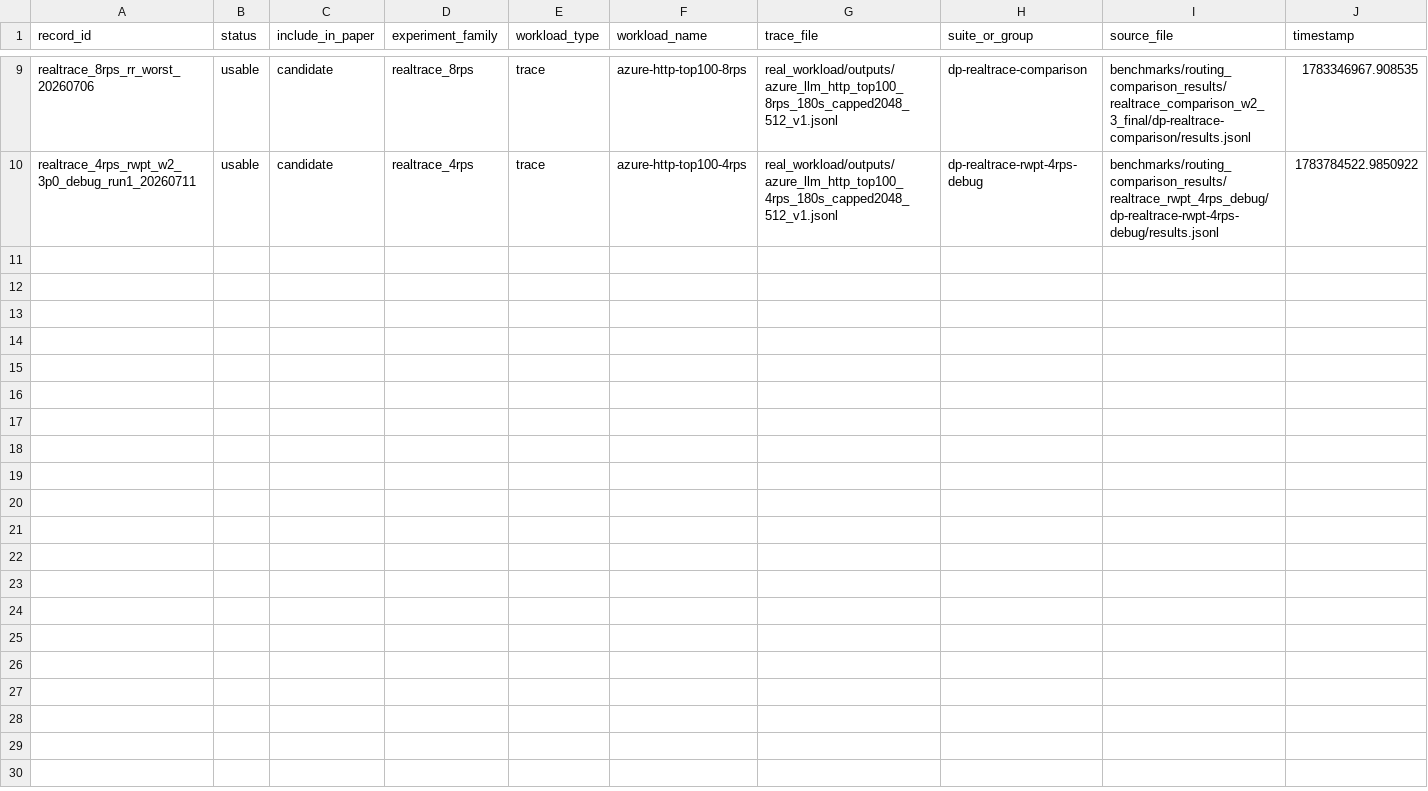
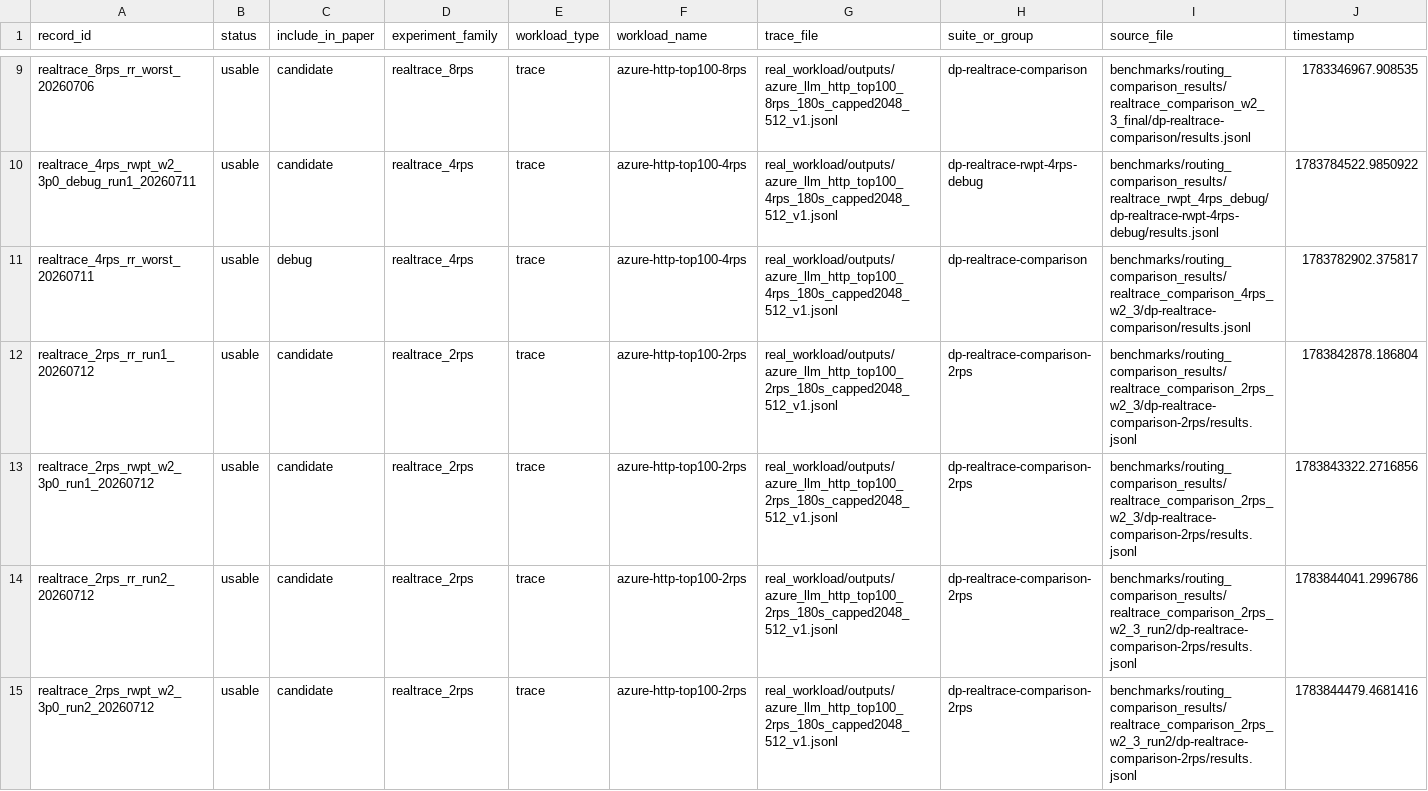
Before and after one commit to eternity010/S-LoRA, a CSV file: benchmarks/exported_results/manual_experiment_registry.csv, drawn as a sheet; only a part is shown, gaps mark what is left out; rows hold the shown columns only; the diff names each change by its address in the sheet, - before the commit and + after, or states it on an @@ line.

Commit message:
docs: record low-rate real-trace results

```diff
--- a/benchmarks/exported_results/manual_experiment_registry.csv
+++ b/benchmarks/exported_results/manual_experiment_registry.csv
+row 11: realtrace_4rps_rr_worst_20260711 | usable | debug | realtrace_4rps | trace | azure-http-top100-4rps | real_workload/outputs/azure_llm_http_top100_4rps_180s_capped2048_512_v1.jsonl | dp-realtrace-comparison | benchmarks/routing_comparison_results/realtrace_comparison_4rps_w2_3/dp-realtrace-comparison/results.jsonl | 1783782902.375817
+row 12: realtrace_2rps_rr_run1_20260712 | usable | candidate | realtrace_2rps | trace | azure-http-top100-2rps | real_workload/outputs/azure_llm_http_top100_2rps_180s_capped2048_512_v1.jsonl | dp-realtrace-comparison-2rps | benchmarks/routing_comparison_results/realtrace_comparison_2rps_w2_3/dp-realtrace-comparison-2rps/results.jsonl | 1783842878.186804
+row 13: realtrace_2rps_rwpt_w2_3p0_run1_20260712 | usable | candidate | realtrace_2rps | trace | azure-http-top100-2rps | real_workload/outputs/azure_llm_http_top100_2rps_180s_capped2048_512_v1.jsonl | dp-realtrace-comparison-2rps | benchmarks/routing_comparison_results/realtrace_comparison_2rps_w2_3/dp-realtrace-comparison-2rps/results.jsonl | 1783843322.2716856
+row 14: realtrace_2rps_rr_run2_20260712 | usable | candidate | realtrace_2rps | trace | azure-http-top100-2rps | real_workload/outputs/azure_llm_http_top100_2rps_180s_capped2048_512_v1.jsonl | dp-realtrace-comparison-2rps | benchmarks/routing_comparison_results/realtrace_comparison_2rps_w2_3_run2/dp-realtrace-comparison-2rps/results.jsonl | 1783844041.2996786
+row 15: realtrace_2rps_rwpt_w2_3p0_run2_20260712 | usable | candidate | realtrace_2rps | trace | azure-http-top100-2rps | real_workload/outputs/azure_llm_http_top100_2rps_180s_capped2048_512_v1.jsonl | dp-realtrace-comparison-2rps | benchmarks/routing_comparison_results/realtrace_comparison_2rps_w2_3_run2/dp-realtrace-comparison-2rps/results.jsonl | 1783844479.4681416
```
